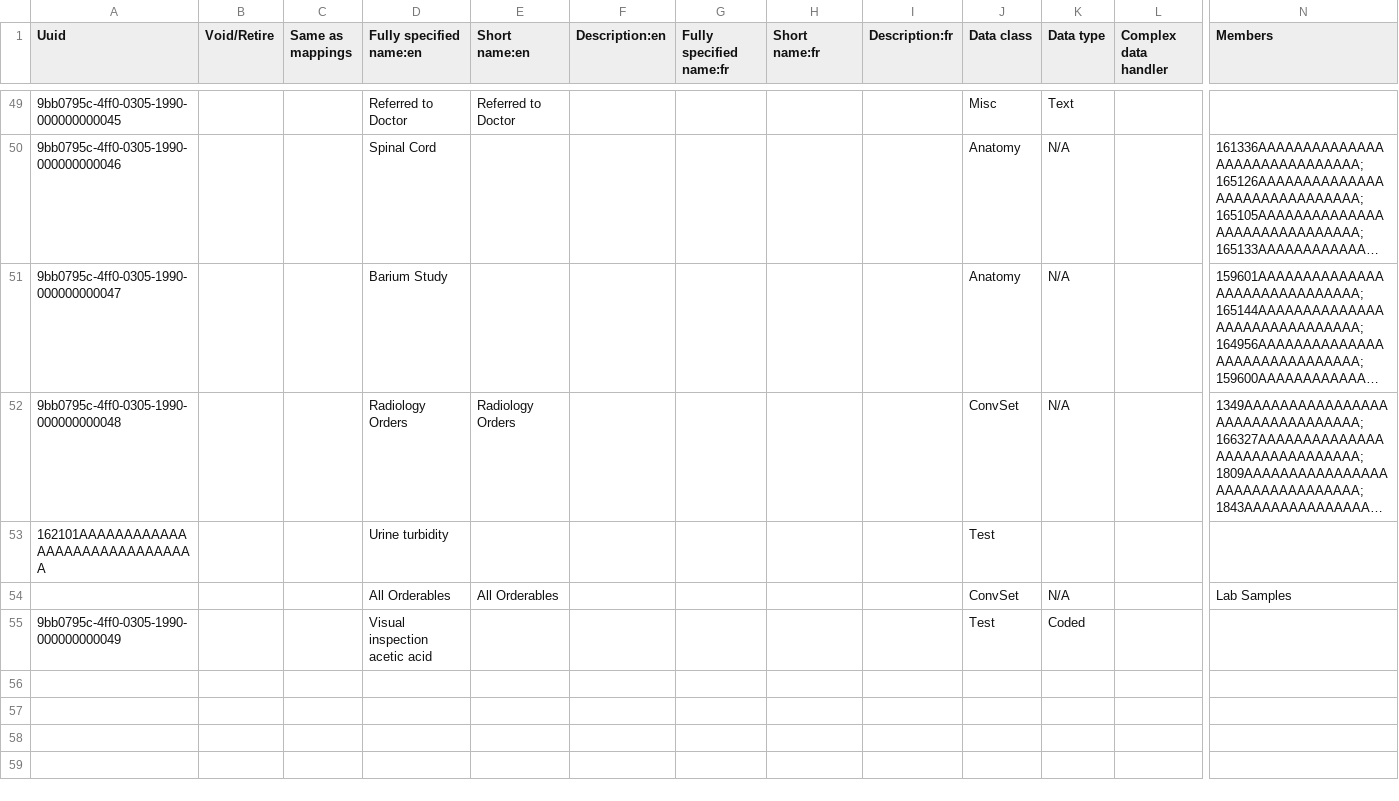
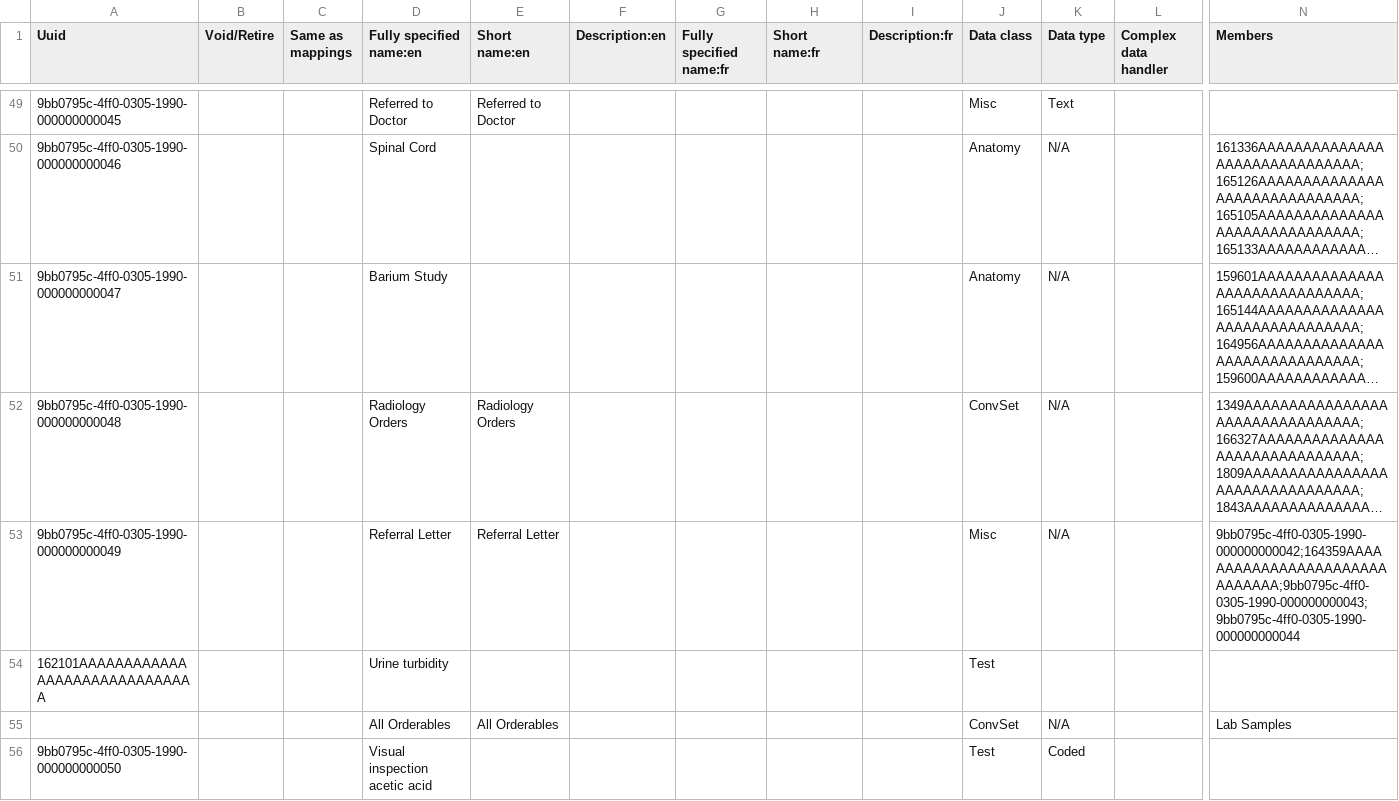
Before and after one commit to Bahmni-HWC/clinic-config, a CSV file: masterdata/configuration/concepts/defaultFormConcepts.csv, drawn as a sheet; only a part is shown, gaps mark what is left out; long unchanged cells end in …; addresses are those after the commit; rows hold the shown columns only; the diff names each change by its address in the sheet, - before the commit and + after, or states it on an @@ line.

```diff
--- a/masterdata/configuration/concepts/defaultFormConcepts.csv
+++ b/masterdata/configuration/concepts/defaultFormConcepts.csv
+row 53: 9bb0795c-4ff0-0305-1990-000000000049 |  |  | Referral Letter | Referral Letter |  |  |  |  | Misc | N/A |  | 9bb0795c-4ff0-0305-1990-000000000042;164359AAAAAAAAAAAAAAAAAAAAAAAAAAAAAA;9bb0795c-4ff0-0305-1990-000000000043;9bb0795c-4ff0-0305-1990-000000000044
-A56 (Uuid): 9bb0795c-4ff0-0305-1990-000000000049
+A56 (Uuid): 9bb0795c-4ff0-0305-1990-000000000050
```
Also changed, not shown: 2 other files.
